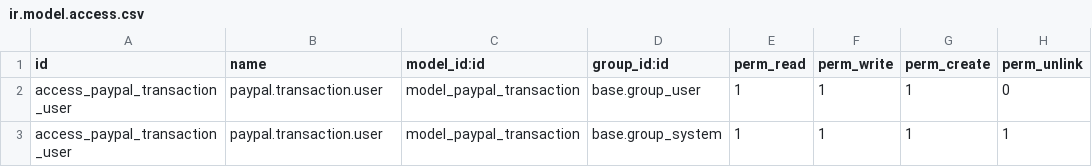
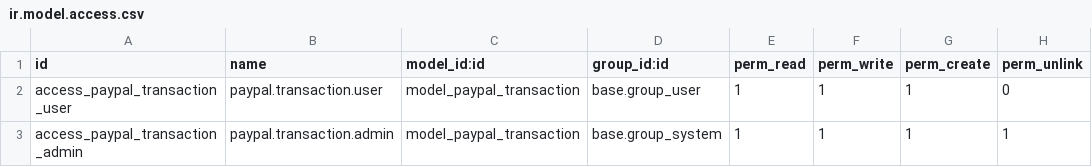
Before and after one commit to tiennguyen-novobi/phd, a CSV file: phd_paypal/security/ir.model.access.csv, drawn as a sheet.

```diff
--- a/phd_paypal/security/ir.model.access.csv
+++ b/phd_paypal/security/ir.model.access.csv
@@ -2,2 +2,2 @@ id,name,model_id:id,group_id:id,perm_read,perm_write,perm_create,perm_unlink
 access_paypal_transaction_user,paypal.transaction.user,model_paypal_transaction,base.group_user,1,1,1,0
-access_paypal_transaction_user,paypal.transaction.user,model_paypal_transaction,base.group_system,1,1,1,1
+access_paypal_transaction_admin,paypal.transaction.admin,model_paypal_transaction,base.group_system,1,1,1,1
```
Also changed, not shown: 2 other files.
